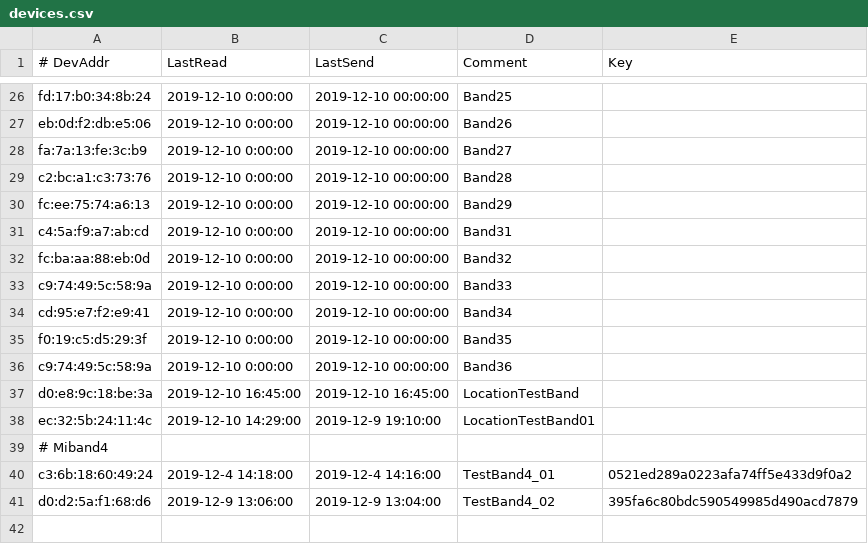
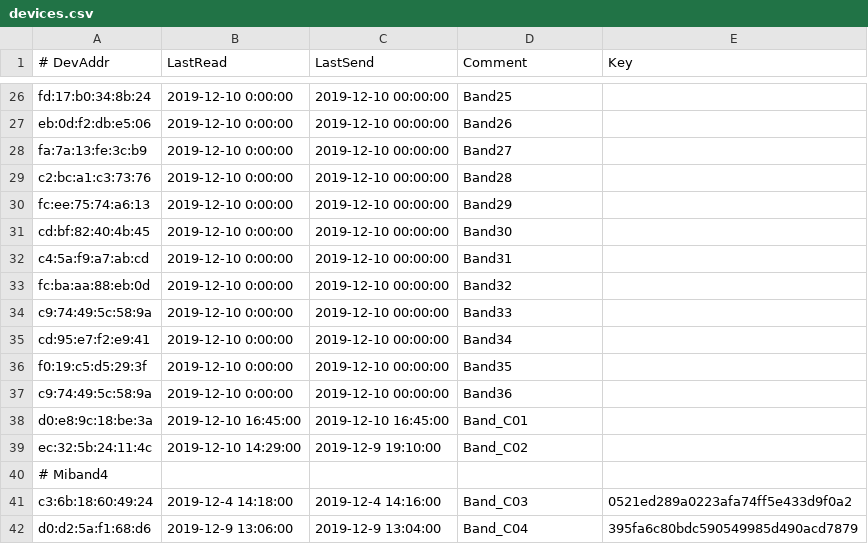
Before and after one commit to ykurozum/SencerGateWay, a CSV file: MiBand4_TcpGateWay/devices.csv, drawn as a sheet; only a part is shown, gaps mark what is left out.

Commit message:
デバイス名・アドレスを最新管理情報と同期

```diff
--- a/MiBand4_TcpGateWay/devices.csv
+++ b/MiBand4_TcpGateWay/devices.csv
@@ -30,2 +30,3 @@ c2:bc:a1:c3:73:76,2019-12-10 0:00:00,2019-12-10 00:00:00,Band28,
 fc:ee:75:74:a6:13,2019-12-10 0:00:00,2019-12-10 00:00:00,Band29,
+cd:bf:82:40:4b:45,2019-12-10 0:00:00,2019-12-10 00:00:00,Band30,
 c4:5a:f9:a7:ab:cd,2019-12-10 0:00:00,2019-12-10 00:00:00,Band31,
@@ -36,6 +37,6 @@ f0:19:c5:d5:29:3f,2019-12-10 0:00:00,2019-12-10 00:00:00,Band35,
 c9:74:49:5c:58:9a,2019-12-10 0:00:00,2019-12-10 00:00:00,Band36,
-d0:e8:9c:18:be:3a,2019-12-10 16:45:00,2019-12-10 16:45:00,LocationTestBand,
-ec:32:5b:24:11:4c,2019-12-10 14:29:00,2019-12-9 19:10:00,LocationTestBand01,
+d0:e8:9c:18:be:3a,2019-12-10 16:45:00,2019-12-10 16:45:00,Band_C01,
+ec:32:5b:24:11:4c,2019-12-10 14:29:00,2019-12-9 19:10:00,Band_C02,
 # Miband4,,,,
-c3:6b:18:60:49:24,2019-12-4 14:18:00,2019-12-4 14:16:00,TestBand4_01,0521ed289a0223afa74ff5e433d9f0a2
-d0:d2:5a:f1:68:d6,2019-12-9 13:06:00,2019-12-9 13:04:00,TestBand4_02,395fa6c80bdc590549985d490acd7879
+c3:6b:18:60:49:24,2019-12-4 14:18:00,2019-12-4 14:16:00,Band_C03,0521ed289a0223afa74ff5e433d9f0a2
+d0:d2:5a:f1:68:d6,2019-12-9 13:06:00,2019-12-9 13:04:00,Band_C04,395fa6c80bdc590549985d490acd7879
```
